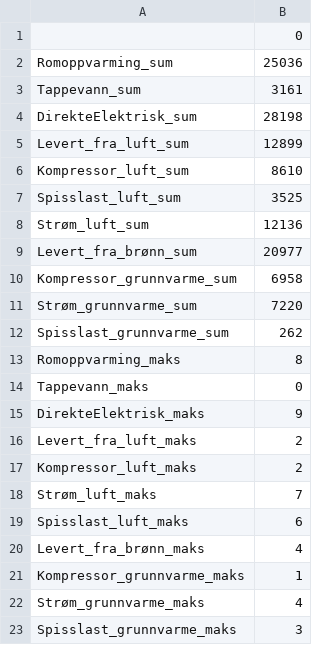
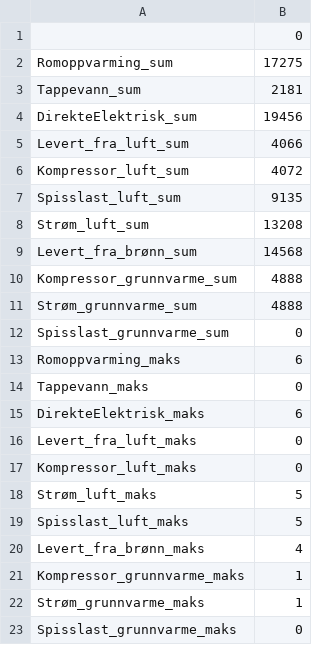
Before and after one commit to magnesyljuasen/auto-grunnvarme, a CSV file: data_Rettsak.csv, drawn as a sheet.

```diff
--- a/data_Rettsak.csv
+++ b/data_Rettsak.csv
@@ -1,23 +1,23 @@
 ,0
-Romoppvarming_sum,25036
-Tappevann_sum,3161
-DirekteElektrisk_sum,28198
-Levert_fra_luft_sum,12899
-Kompressor_luft_sum,8610
-Spisslast_luft_sum,3525
-Strøm_luft_sum,12136
-Levert_fra_brønn_sum,20977
-Kompressor_grunnvarme_sum,6958
-Strøm_grunnvarme_sum,7220
-Spisslast_grunnvarme_sum,262
-Romoppvarming_maks,8
+Romoppvarming_sum,17275
+Tappevann_sum,2181
+DirekteElektrisk_sum,19456
+Levert_fra_luft_sum,4066
+Kompressor_luft_sum,4072
+Spisslast_luft_sum,9135
+Strøm_luft_sum,13208
+Levert_fra_brønn_sum,14568
+Kompressor_grunnvarme_sum,4888
+Strøm_grunnvarme_sum,4888
+Spisslast_grunnvarme_sum,0
+Romoppvarming_maks,6
 Tappevann_maks,0
-DirekteElektrisk_maks,9
-Levert_fra_luft_maks,2
-Kompressor_luft_maks,2
-Strøm_luft_maks,7
-Spisslast_luft_maks,6
+DirekteElektrisk_maks,6
+Levert_fra_luft_maks,0
+Kompressor_luft_maks,0
+Strøm_luft_maks,5
+Spisslast_luft_maks,5
 Levert_fra_brønn_maks,4
 Kompressor_grunnvarme_maks,1
-Strøm_grunnvarme_maks,4
-Spisslast_grunnvarme_maks,3
+Strøm_grunnvarme_maks,1
+Spisslast_grunnvarme_maks,0
```
Also changed, not shown: rettsak/_kostnader.csv, til_eed.csv, 5 other files.
